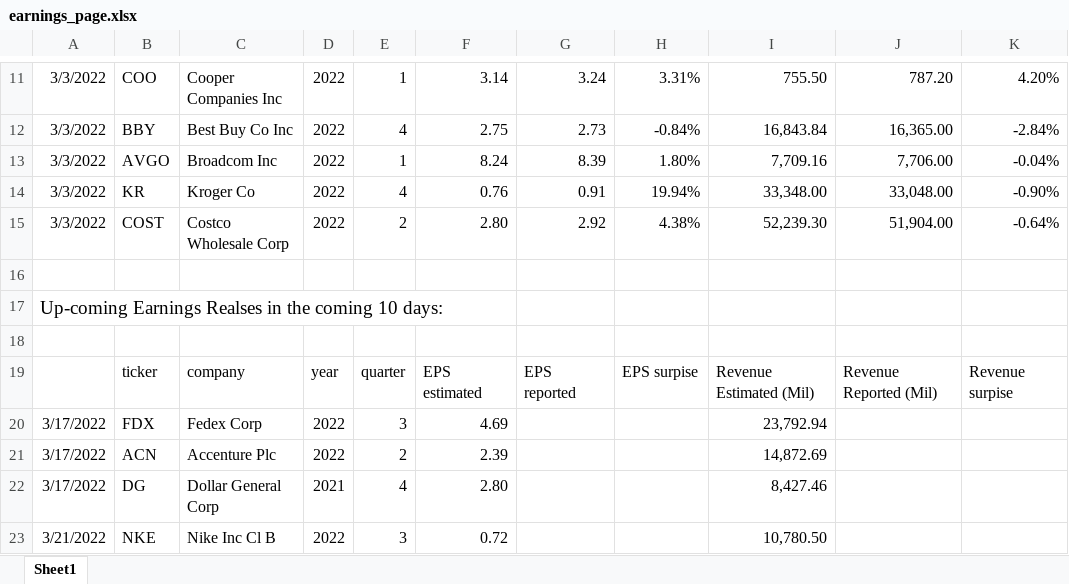
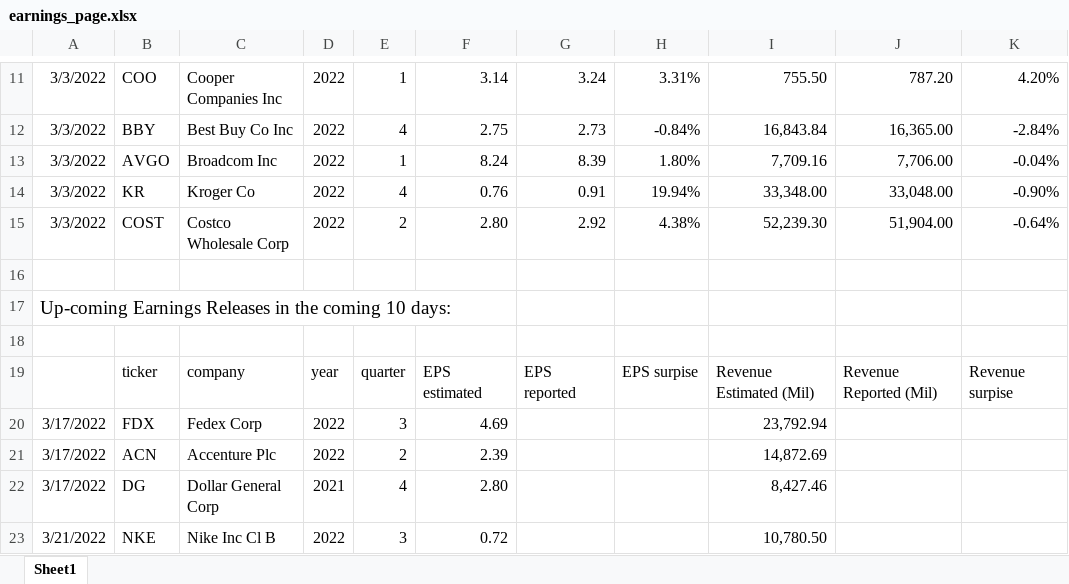
Before and after one commit to alvintsangck/stonks2.0, an Excel workbook: earnings_page.xlsx, sheet Sheet1, drawn as a sheet; only a part is shown, gaps mark what is left out; values as stored, in another font and other column widths than the file's, no borders; conditional formats not drawn; the diff names each change by its address in the sheet, - before the commit and + after, or states it on an @@ line.

Commit message:
corrected typos in earnings excel

```diff
--- a/earnings_page.xlsx (sheet Sheet1)
+++ b/earnings_page.xlsx (sheet Sheet1)
-A17: Up-coming Earnings Realses in the…
+A17: Up-coming Earnings Releases in the…
```
